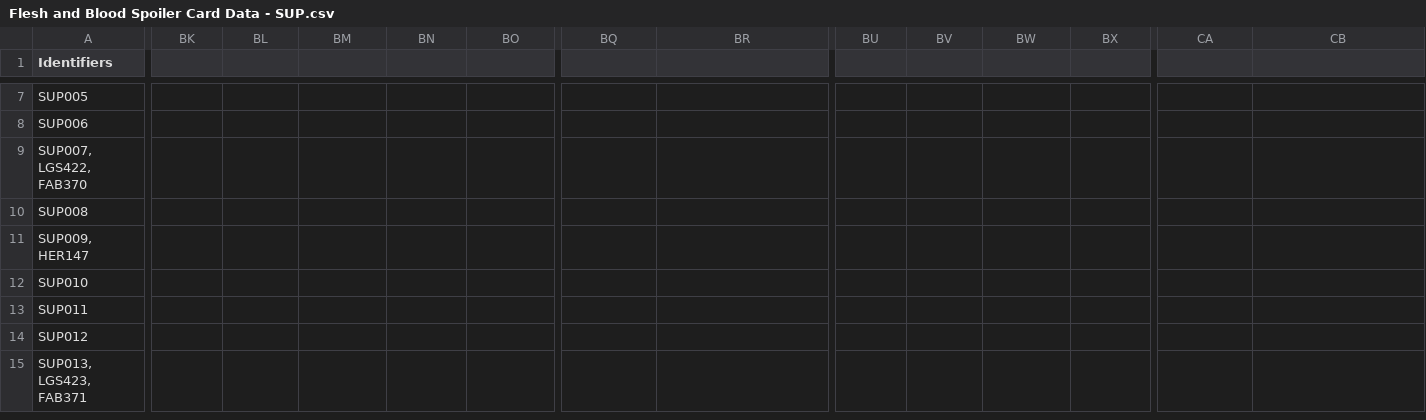
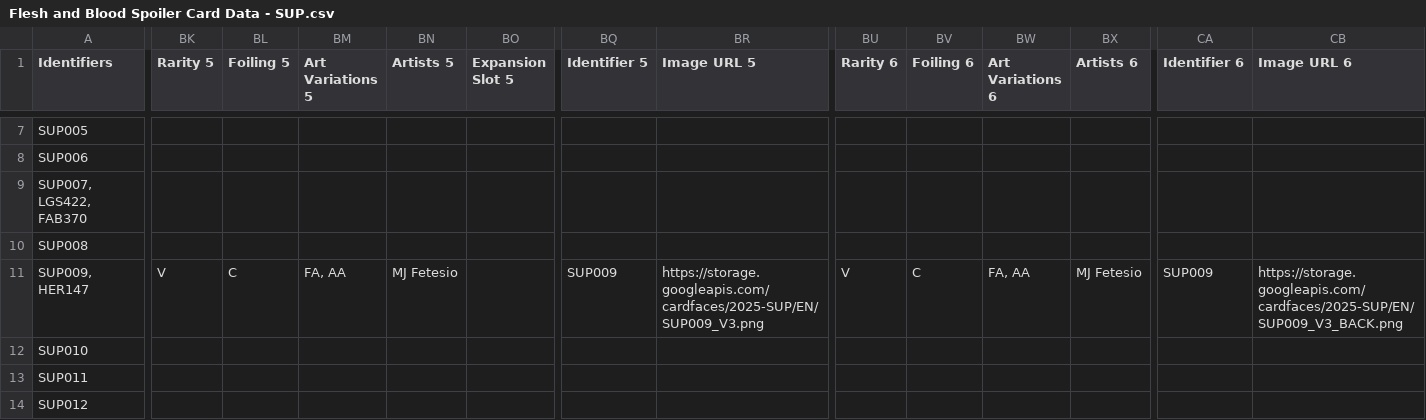
Before and after one commit to fabrary/cards, a CSV file: packages/cards/scripts/Spoiled/Flesh and Blood Spoiler Card Data - SUP.csv, drawn as a sheet; only a part is shown, gaps mark what is left out; the shorter side is filled out with more unchanged rows; the diff covers the shown part only; the diff names each change by its address in the sheet, - before the commit and + after, or states it on an @@ line.

```diff
--- a/packages/cards/scripts/Spoiled/Flesh and Blood Spoiler Card Data - SUP.csv
+++ b/packages/cards/scripts/Spoiled/Flesh and Blood Spoiler Card Data - SUP.csv
-BK1: (empty)
+BK1: Rarity 5
-BL1: (empty)
+BL1: Foiling 5
-BM1: (empty)
+BM1: Art Variations 5
-BN1: (empty)
+BN1: Artists 5
-BO1: (empty)
+BO1: Expansion Slot 5
-BQ1: (empty)
+BQ1: Identifier 5
-BR1: (empty)
+BR1: Image URL 5
-BU1: (empty)
+BU1: Rarity 6
-BV1: (empty)
+BV1: Foiling 6
-BW1: (empty)
+BW1: Art Variations 6
-BX1: (empty)
+BX1: Artists 6
-CA1: (empty)
+CA1: Identifier 6
-CB1: (empty)
+CB1: Image URL 6
-BK11 (Rarity 5): (empty)
+BK11 (Rarity 5): V
-BL11 (Foiling 5): (empty)
+BL11 (Foiling 5): C
-BM11 (Art Variations 5): (empty)
+BM11 (Art Variations 5): FA, AA
-BN11 (Artists 5): (empty)
+BN11 (Artists 5): MJ Fetesio
-BQ11 (Identifier 5): (empty)
+BQ11 (Identifier 5): SUP009
-BR11 (Image URL 5): (empty)
+BR11 (Image URL 5): https://storage.googleapis.com/cardfaces/2025-SUP/EN/SUP009_V3.png
-BU11 (Rarity 6): (empty)
+BU11 (Rarity 6): V
-BV11 (Foiling 6): (empty)
+BV11 (Foiling 6): C
-BW11 (Art Variations 6): (empty)
+BW11 (Art Variations 6): FA, AA
-BX11 (Artists 6): (empty)
+BX11 (Artists 6): MJ Fetesio
-CA11 (Identifier 6): (empty)
+CA11 (Identifier 6): SUP009
-CB11 (Image URL 6): (empty)
+CB11 (Image URL 6): https://storage.googleapis.com/cardfaces/2025-SUP/EN/SUP009_V3_BACK.png
```
Also changed, not shown: 3 edited cells elsewhere in this file, 7 other files.
